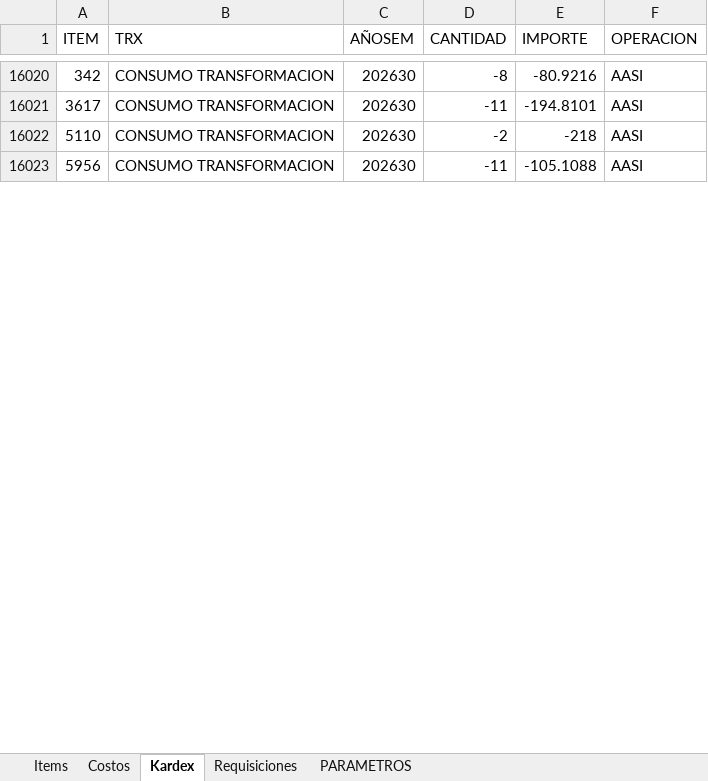
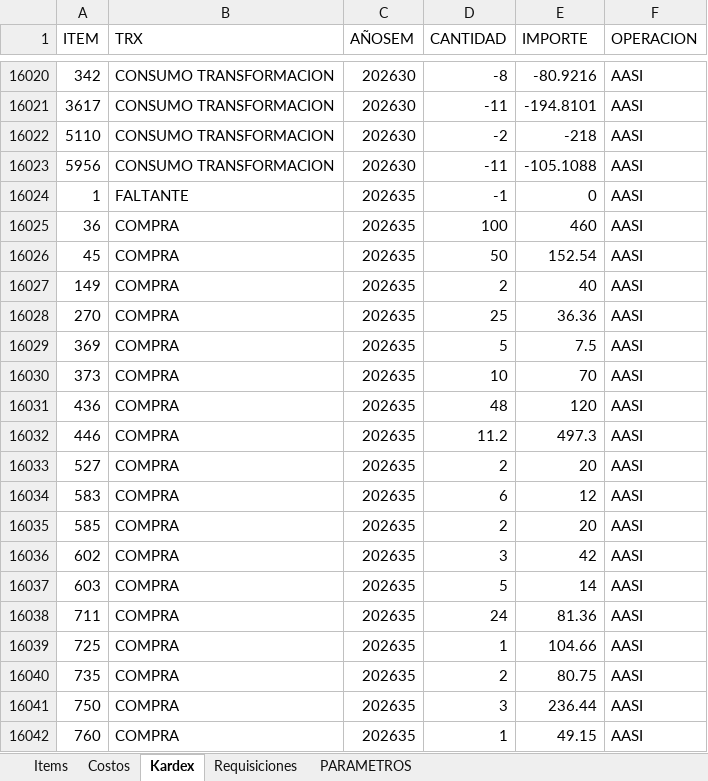
Before and after one commit to AlvaroCornejo/EBC_PEDIDOS_ADICIONALES, an Excel workbook: data/AASI - ADICIONALES.xlsx, sheet Kardex, drawn as a sheet; only a part is shown, gaps mark what is left out; values as stored, in another font and other column widths than the file's, no borders; table styles not drawn; the diff covers the shown part only; the diff names each change by its address in the sheet, - before the commit and + after, or states it on an @@ line.

```diff
--- a/data/AASI - ADICIONALES.xlsx (sheet Kardex)
+++ b/data/AASI - ADICIONALES.xlsx (sheet Kardex)
+row 16024: 1 | FALTANTE | 202635 | -1 | 0 | AASI
+row 16025: 36 | COMPRA | 202635 | 100 | 460 | AASI
+row 16026: 45 | COMPRA | 202635 | 50 | 152.54 | AASI
+row 16027: 149 | COMPRA | 202635 | 2 | 40 | AASI
+row 16028: 270 | COMPRA | 202635 | 25 | 36.36 | AASI
+row 16029: 369 | COMPRA | 202635 | 5 | 7.5 | AASI
+row 16030: 373 | COMPRA | 202635 | 10 | 70 | AASI
+row 16031: 436 | COMPRA | 202635 | 48 | 120 | AASI
+row 16032: 446 | COMPRA | 202635 | 11.2 | 497.3 | AASI
+row 16033: 527 | COMPRA | 202635 | 2 | 20 | AASI
+row 16034: 583 | COMPRA | 202635 | 6 | 12 | AASI
+row 16035: 585 | COMPRA | 202635 | 2 | 20 | AASI
+row 16036: 602 | COMPRA | 202635 | 3 | 42 | AASI
+row 16037: 603 | COMPRA | 202635 | 5 | 14 | AASI
+row 16038: 711 | COMPRA | 202635 | 24 | 81.36 | AASI
+row 16039: 725 | COMPRA | 202635 | 1 | 104.66 | AASI
+row 16040: 735 | COMPRA | 202635 | 2 | 80.75 | AASI
+row 16041: 750 | COMPRA | 202635 | 3 | 236.44 | AASI
+row 16042: 760 | COMPRA | 202635 | 1 | 49.15 | AASI
```
Also changed, not shown: 114 added rows and 356 edited cells elsewhere in this sheet, sheet Items, sheet PARAMETROS, data/CDL28 - ADICIONALES.xlsx, data/CDLAO - ADICIONALES.xlsx, 7 other files.
